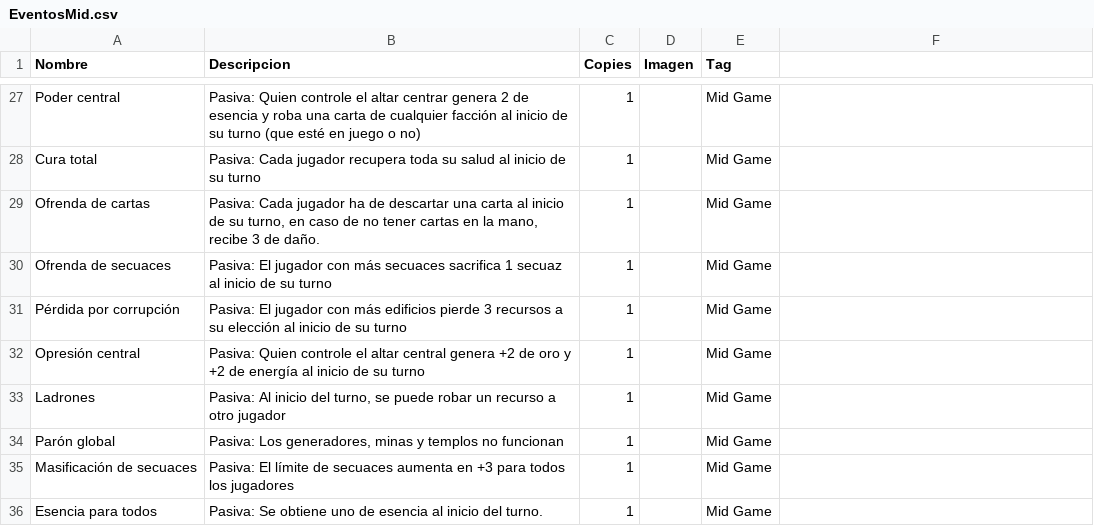
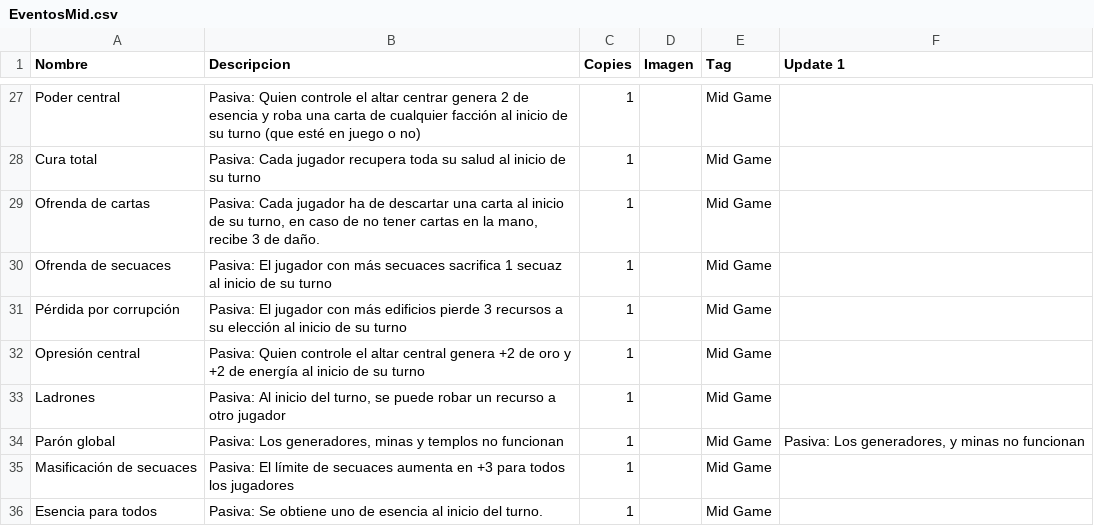
Before and after one commit to epuiiba/JogoTabletop, a CSV file: CSV/EventosMid.csv, drawn as a sheet; only a part is shown, gaps mark what is left out; the diff names each change by its address in the sheet, - before the commit and + after, or states it on an @@ line.

```diff
--- a/CSV/EventosMid.csv
+++ b/CSV/EventosMid.csv
-F1: (empty)
+F1: Update 1
-F34 (Update 1): (empty)
+F34 (Update 1): Pasiva: Los generadores, y minas no funcionan
```
Also changed, not shown: CSV/Agua.csv, CSV/Bosque.csv, 10 other files.
